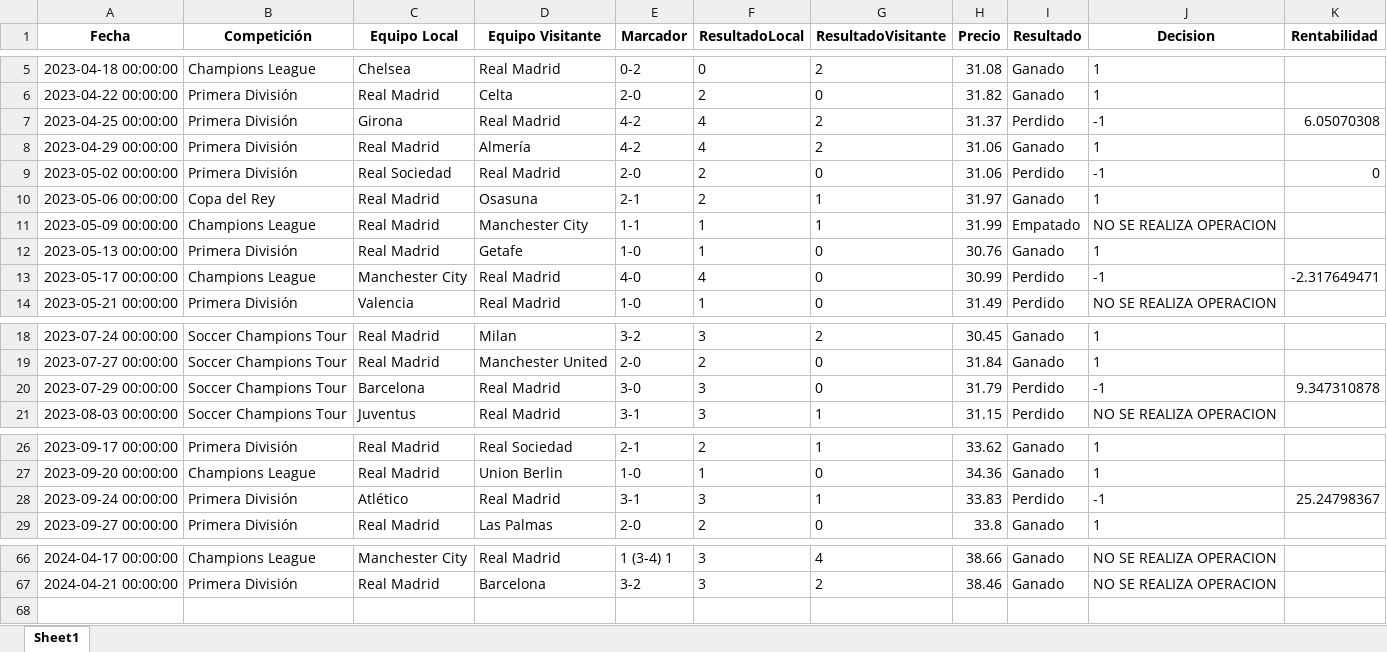
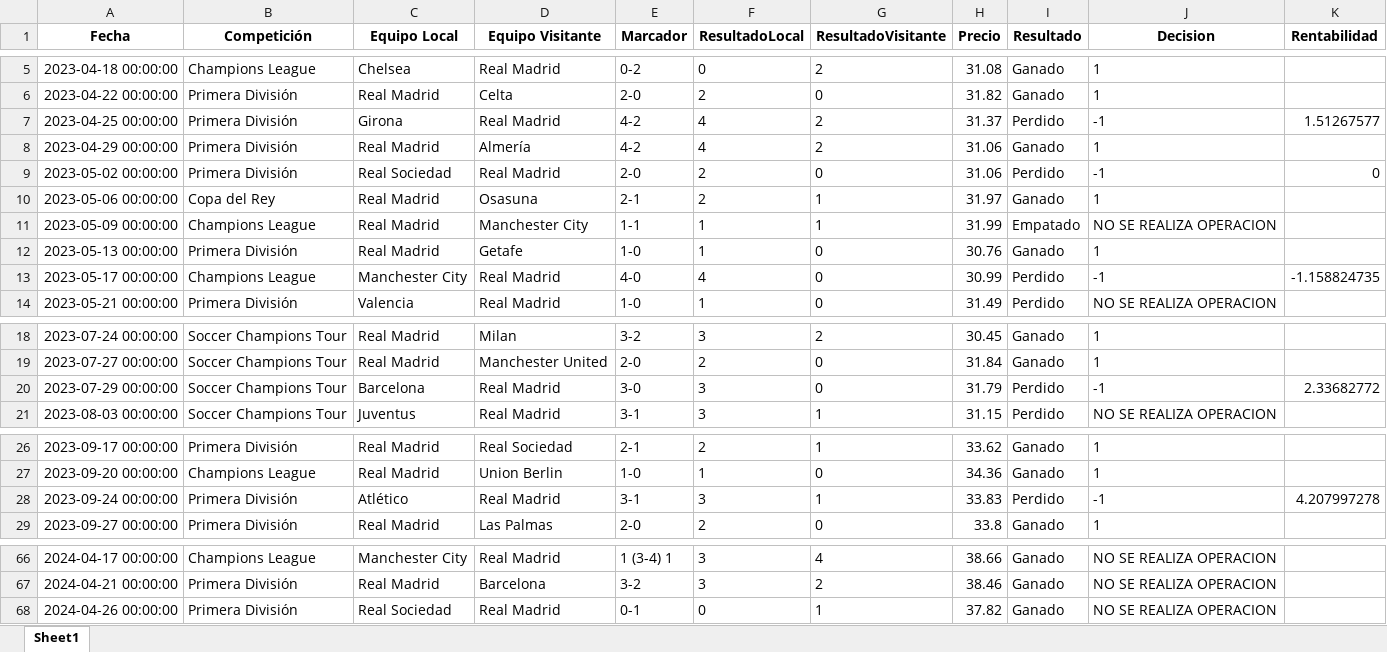
Before and after one commit to flussman99/TFG_INFO, an Excel workbook: Futbol.xlsx, sheet Sheet1, drawn as a sheet; only a part is shown, gaps mark what is left out; values as stored, in another font and other column widths than the file's, no borders; the diff covers the shown part only; the diff names each change by its address in the sheet, - before the commit and + after, or states it on an @@ line.

```diff
--- a/Futbol.xlsx (sheet Sheet1)
+++ b/Futbol.xlsx (sheet Sheet1)
-K7 (Rentabilidad): 6.05070308
+K7 (Rentabilidad): 1.51267577
-K13 (Rentabilidad): -2.317649471
+K13 (Rentabilidad): -1.158824735
-K20 (Rentabilidad): 9.347310878
+K20 (Rentabilidad): 2.33682772
-K28 (Rentabilidad): 25.24798367
+K28 (Rentabilidad): 4.207997278
+row 68: 2024-04-26 00:00:00 | Primera División | Real Sociedad | Real Madrid | 0-1 | 0 | 1 | 37.82 | Ganado | NO SE REALIZA OPERACION
```
Also changed, not shown: 1 edited cell elsewhere in this sheet, tick.xlsx, 6 other files.
